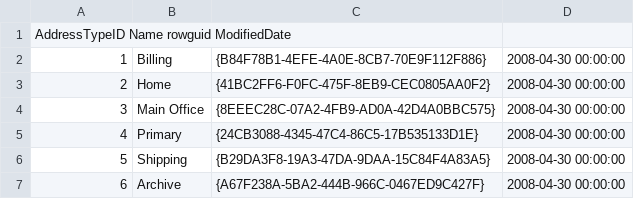
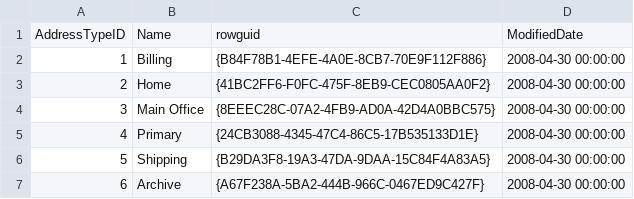
Before and after one commit to vstrien/academy, a CSV file: week-1/casus-bestanden/AddressType.csv, drawn as a sheet; removed rows and columns are numbered as before the commit, all else as after; the diff names each change by its address in the sheet, - before the commit and + after, or states it on an @@ line.

```diff
--- a/week-1/casus-bestanden/AddressType.csv
+++ b/week-1/casus-bestanden/AddressType.csv
-row 1: AddressTypeID Name rowguid ModifiedDate
+row 1: AddressTypeID | Name | rowguid | ModifiedDate
```
Also changed, not shown: week-1/casus-bestanden/StateProvince.csv, 3 other files.
